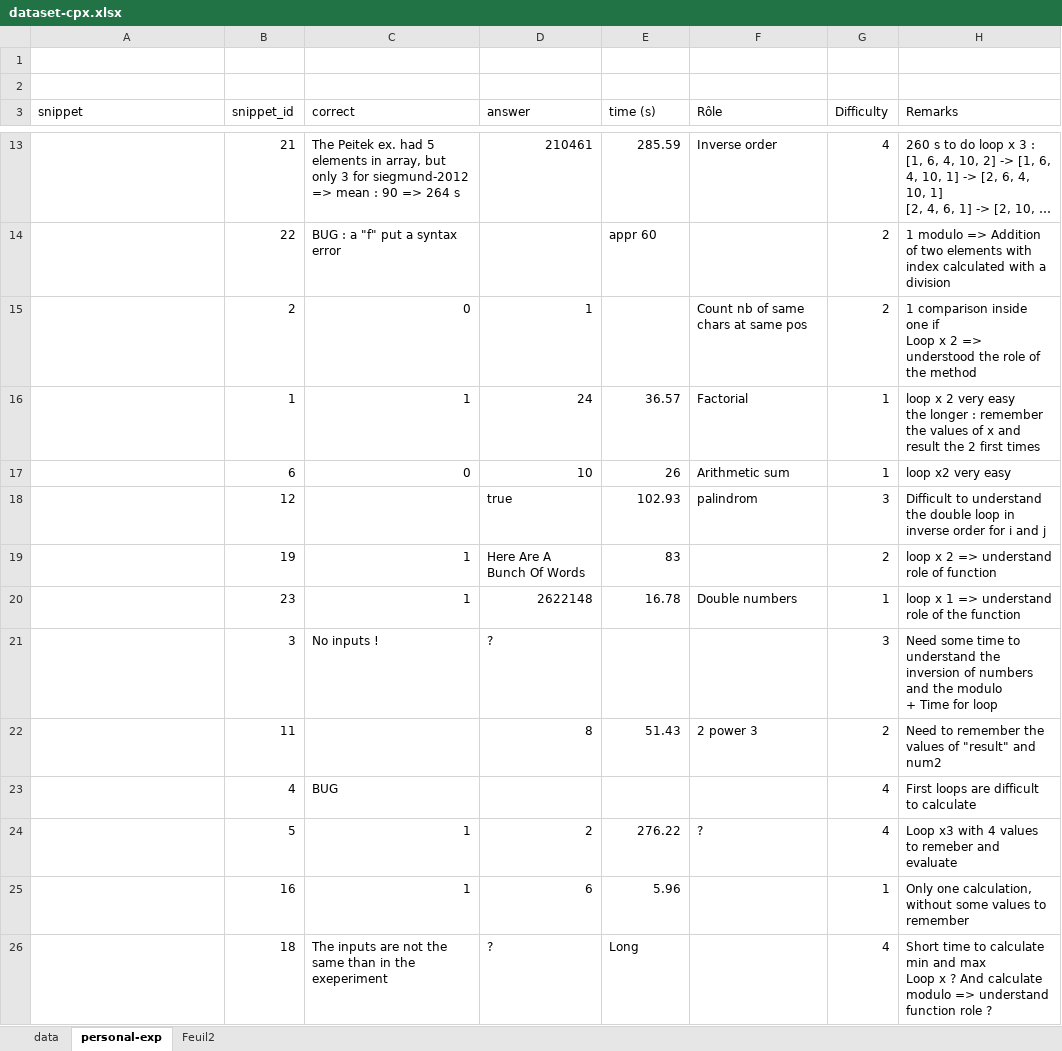
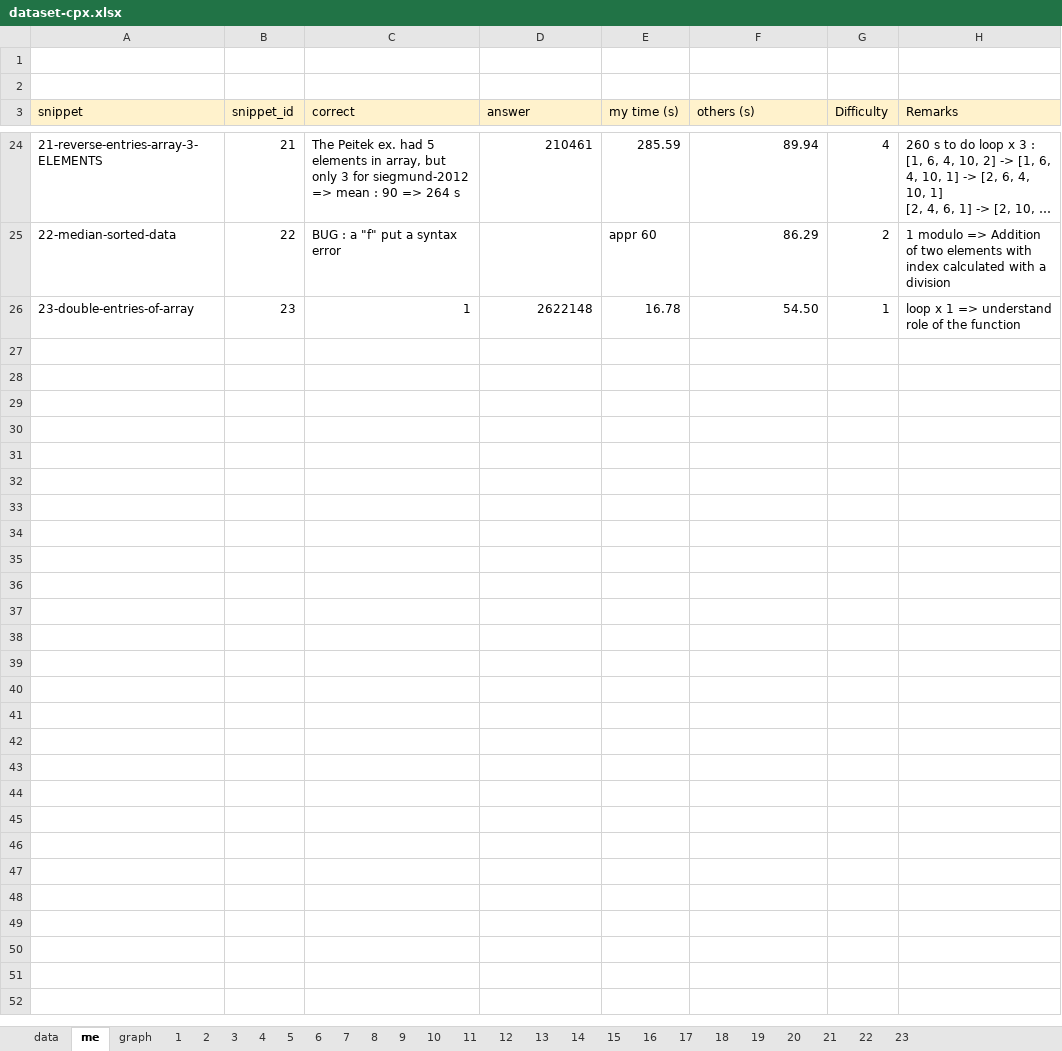
Before and after one commit to gillesfabre34/cpx, an Excel workbook: dataset-cpx.xlsx, sheet me, drawn as a sheet; only a part is shown, gaps mark what is left out; long unchanged cells end in …; values as stored, in another font and other column widths than the file's, no borders; charts and pictures not drawn; removed rows and columns are numbered as before the commit, all else as after; ↵ is a line break in a cell; the diff covers the shown part only; the diff names each change by its address in the sheet, - before the commit and + after, or states it on an @@ line.

```diff
--- a/dataset-cpx.xlsx (sheet me)
+++ b/dataset-cpx.xlsx (sheet me)
-sheet tab: personal-exp
+sheet tab: me
-sheet tab: Feuil2
+sheet tab: 1
+sheet tab: graph
+sheet tab: 2
+sheet tab: 3
+sheet tab: 4
+sheet tab: 5
+sheet tab: 6
+sheet tab: 7
+sheet tab: 8
+sheet tab: 9
+sheet tab: 10
+sheet tab: 11
+sheet tab: 12
+sheet tab: 13
+sheet tab: 14
+sheet tab: 15
+sheet tab: 16
+sheet tab: 17
+sheet tab: 18
+sheet tab: 19
+sheet tab: 20
+sheet tab: 21
+sheet tab: 22
+sheet tab: 23
-A3:H3 fill: none
+A3:H3 fill: #FFF2CC
-E3: time (s)
+E3: my time (s)
-F3: Rôle
+F3: others (s)
-A24 (snippet): (empty)
+A24 (snippet): 21-reverse-entries-array-3-ELEMENTS
-F24 (others (s)): Inverse order
+F24 (others (s)): 89.94
-A25 (snippet): (empty)
+A25 (snippet): 22-median-sorted-data
-F25 (others (s)): (empty)
+F25 (others (s)): 86.29
-row 15:  | 2 | 0 | 1 |  | Count nb of same chars at same pos | 2 | 1 comparison inside one if ↵ Loop x 2 => understood the role of the method
-row 16:  | 1 | 1 | 24 | 36.57 | Factorial | 1 | loop x 2 very easy ↵ the longer : remember the values of x and result the 2 first times
-row 17:  | 6 | 0 | 10 | 26 | Arithmetic sum | 1 | loop x2 very easy
-row 18:  | 12 |  | true | 102.93 | palindrom | 3 | Difficult to understand the double loop in inverse order for i and j
-row 19:  | 19 | 1 | Here Are A Bunch Of Words | 83 |  | 2 | loop x 2 => understand role of function
-A26 (snippet): (empty)
+A26 (snippet): 23-double-entries-of-array
-F26 (others (s)): Double numbers
+F26 (others (s)): 54.50
-row 21:  | 3 | No inputs ! | ? |  |  | 3 | Need some time to understand the inversion of numbers and the modulo ↵ + Time for loop
-row 22:  | 11 |  | 8 | 51.43 | 2 power 3 | 2 | Need to remember the values of "result" and num2
-row 23:  | 4 | BUG |  |  |  | 4 | First loops are difficult to calculate
-row 24:  | 5 | 1 | 2 | 276.22 | ? | 4 | Loop x3 with 4 values to remeber and evaluate
-row 25:  | 16 | 1 | 6 | 5.96 |  | 1 | Only one calculation, without some values to remember
-row 26:  | 18 | The inputs are not the same than in the exeperiment | ? | Long |  | 4 | Short time to calculate min and max ↵ Loop x ? And calculate modulo => understand function role ?
```
Also changed, not shown: 12 added rows, 1 removed row and 18 edited cells elsewhere in this sheet, sheet 1, sheet data, charts or pictures.
